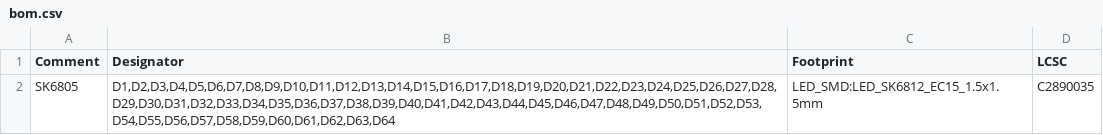
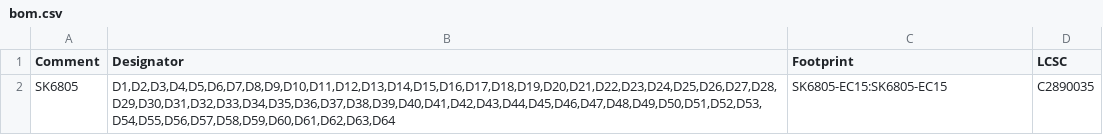
Before and after one commit to foorschtbar/MicroMatrix, a CSV file: fab/bom.csv, drawn as a sheet.

```diff
--- a/fab/bom.csv
+++ b/fab/bom.csv
@@ -1,2 +1,2 @@
 Comment,Designator,Footprint,LCSC
-SK6805,"D1,D2,D3,D4,D5,D6,D7,D8,D9,D10,D11,D12,D13,D14,D15,D16,D17,D18,D19,D20,D21,D22,D23,D24,D25,D26,D27,D28,D29,D30,D31,D32,D33,D34,D35,D36,D37,D38,D39,D40,D41,D42,D43,D44,D45,D46,D47,D48,D49,D50,D51,D52,D53,D54,D55,D56,D57,D58,D59,D60,D61,D62,D63,D64",LED_SMD:LED_SK6812_EC15_1.5x1.5mm,C2890035
+SK6805,"D1,D2,D3,D4,D5,D6,D7,D8,D9,D10,D11,D12,D13,D14,D15,D16,D17,D18,D19,D20,D21,D22,D23,D24,D25,D26,D27,D28,D29,D30,D31,D32,D33,D34,D35,D36,D37,D38,D39,D40,D41,D42,D43,D44,D45,D46,D47,D48,D49,D50,D51,D52,D53,D54,D55,D56,D57,D58,D59,D60,D61,D62,D63,D64",SK6805-EC15:SK6805-EC15,C2890035
```
Also changed, not shown: fab/pos.csv, 16 other files.
